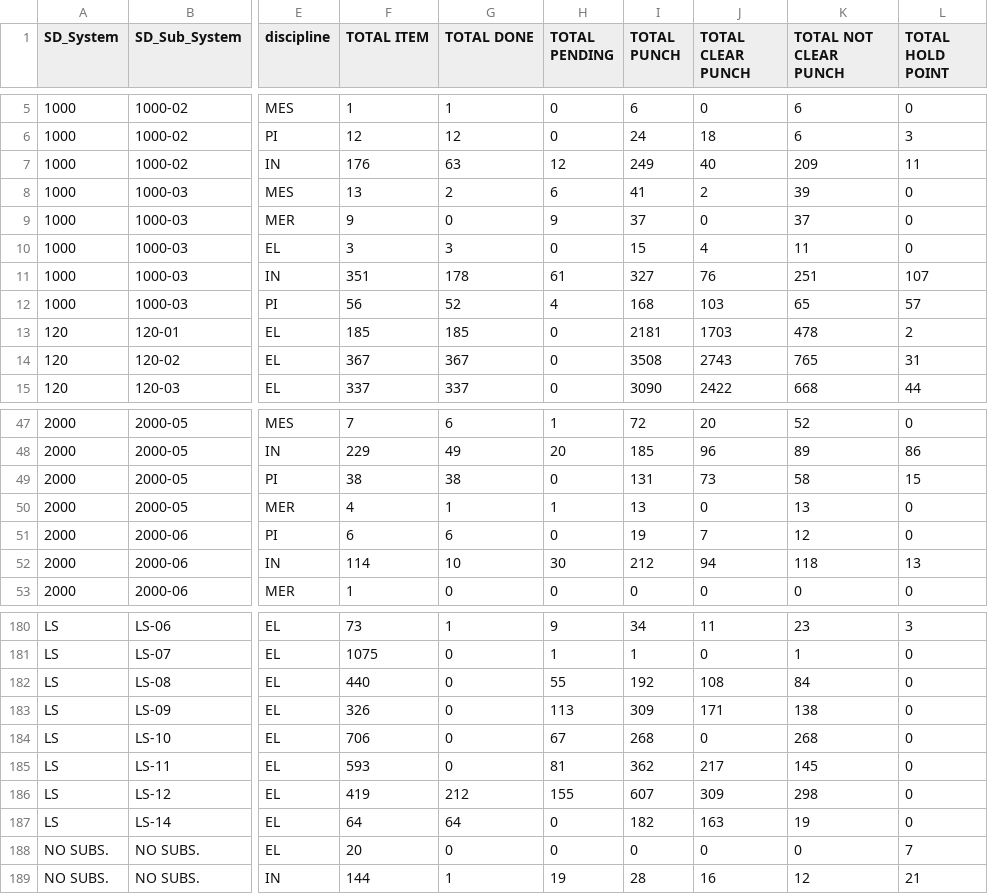
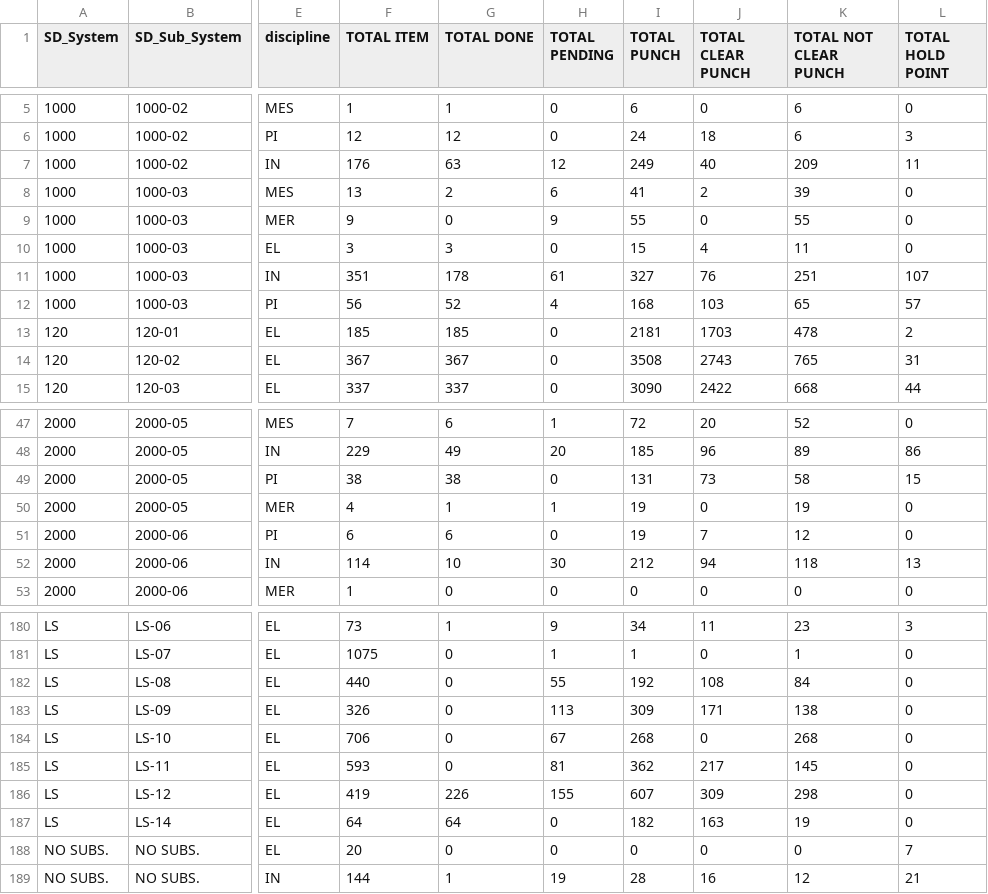
Before and after one commit to akarimvand/SAPRA2, a CSV file: dbcsv/DATA.CSV, drawn as a sheet; only a part is shown, gaps mark what is left out; the diff names each change by its address in the sheet, - before the commit and + after, or states it on an @@ line.

Commit message:
Upload DATA.CSV by a.naseri on SMP-QC-D01647 at 2025-10-21 14:13:22

```diff
--- a/dbcsv/DATA.CSV
+++ b/dbcsv/DATA.CSV
-I9 (TOTAL PUNCH): 37
+I9 (TOTAL PUNCH): 55
-K9 (TOTAL NOT CLEAR PUNCH): 37
+K9 (TOTAL NOT CLEAR PUNCH): 55
-I50 (TOTAL PUNCH): 13
+I50 (TOTAL PUNCH): 19
-K50 (TOTAL NOT CLEAR PUNCH): 13
+K50 (TOTAL NOT CLEAR PUNCH): 19
-G186 (TOTAL DONE): 212
+G186 (TOTAL DONE): 226
```
